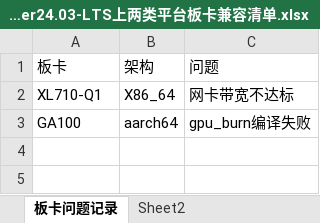
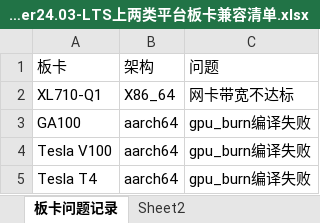
Before and after one commit to openeuler-mirror/openEuler-portal, an Excel workbook: data/compatibility/openEuler24.03-LTS上两类平台板卡兼容清单.xlsx, sheet 板卡问题记录, drawn as a sheet; values as stored, in another font and other column widths than the file's, no borders; the diff names each change by its address in the sheet, - before the commit and + after, or states it on an @@ line.

```diff
--- a/data/compatibility/openEuler24.03-LTS上两类平台板卡兼容清单.xlsx (sheet 板卡问题记录)
+++ b/data/compatibility/openEuler24.03-LTS上两类平台板卡兼容清单.xlsx (sheet 板卡问题记录)
+row 4: Tesla V100 | aarch64 | gpu_burn编译失败
+row 5: Tesla T4 | aarch64 | gpu_burn编译失败
```
Also changed, not shown: sheet openEuler24.03-LTS两类平台板卡兼容性, 4 other files.
